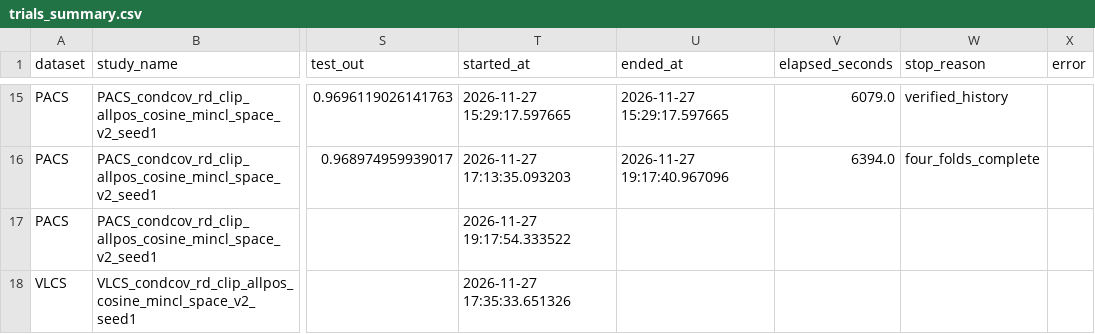
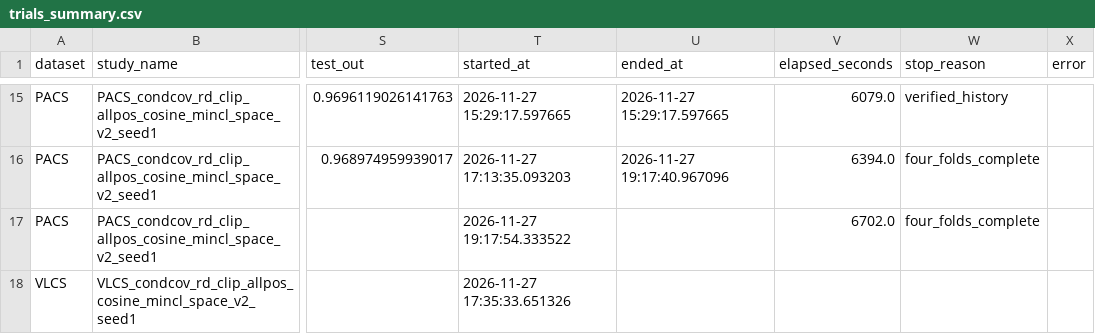
Before and after one commit to r97993346-design/DCCL-3Source-DomainNet, a CSV file: DCCL/DCCL/analysis_results/cipt_clip_supcon_cosine_optuna_mincl_space_v2_20261127/trials_summary.csv, drawn as a sheet; only a part is shown, gaps mark what is left out; the diff names each change by its address in the sheet, - before the commit and + after, or states it on an @@ line.

Commit message:
Sync completed and active experiment results (2026-11-27T21:13:54+08:00)

```diff
--- a/DCCL/DCCL/analysis_results/cipt_clip_supcon_cosine_optuna_mincl_space_v2_20261127/trials_summary.csv
+++ b/DCCL/DCCL/analysis_results/cipt_clip_supcon_cosine_optuna_mincl_space_v2_20261127/trials_summary.csv
-V17 (elapsed_seconds): (empty)
+V17 (elapsed_seconds): 6702.0
-W17 (stop_reason): (empty)
+W17 (stop_reason): four_folds_complete
```
Also changed, not shown: 4 other files.
